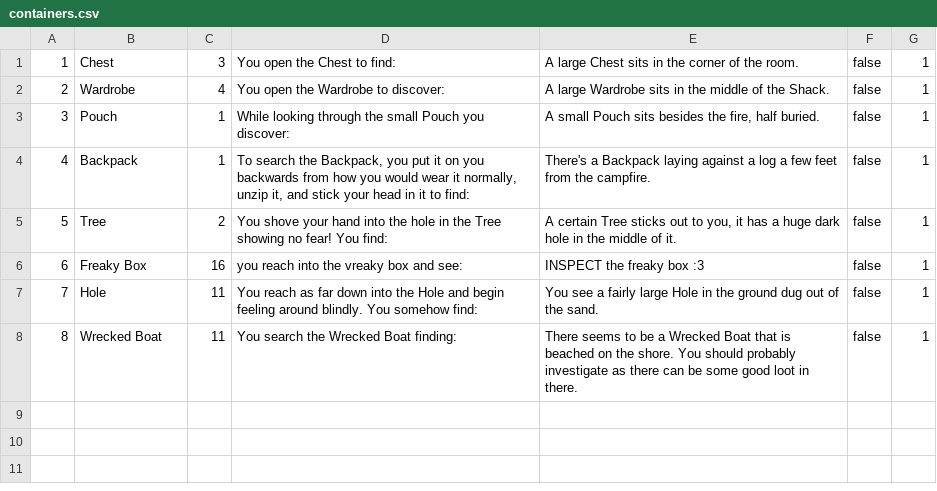
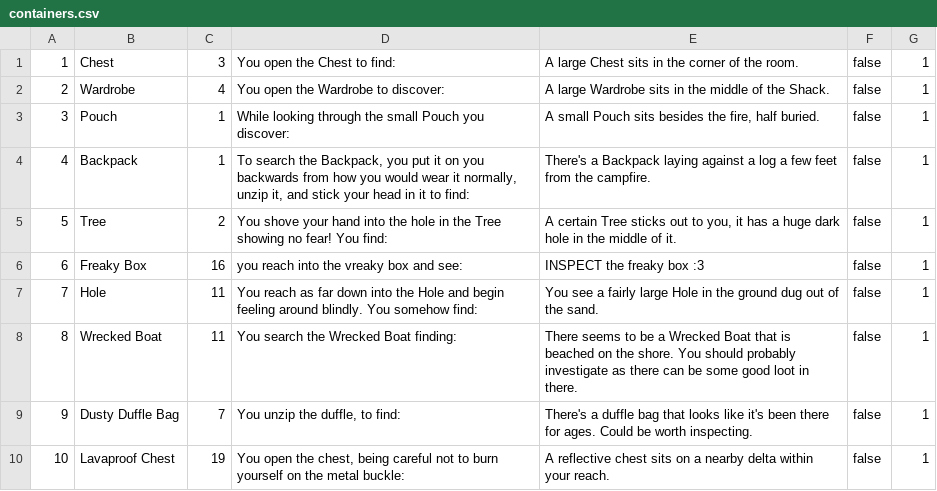
Before and after one commit to cmack6/Apocrypha, a CSV file: CS320_TeamProject/CS320_LibraryExample_Lab06/bin/edu/ycp/cs320/booksdb/persist/res/containers.csv, drawn as a sheet.

```diff
--- a/CS320_TeamProject/CS320_LibraryExample_Lab06/bin/edu/ycp/cs320/booksdb/persist/res/containers.csv
+++ b/CS320_TeamProject/CS320_LibraryExample_Lab06/bin/edu/ycp/cs320/booksdb/persist/res/containers.csv
@@ -8 +8,3 @@
 8|Wrecked Boat|11|You search the Wrecked Boat finding:|There seems to be a Wrecked Boat that is beached on the shore. You should probably investigate as there can be some good loot in there.|false|1
+9|Dusty Duffle Bag|7|You unzip the duffle, to find: |There's a duffle bag that looks like it's been there for ages. Could be worth inspecting.|false|1
+10|Lavaproof Chest|19|You open the chest, being careful not to burn yourself on the metal buckle: |A reflective chest sits on a nearby delta within your reach.|false|1
```
Also changed, not shown: CS320_TeamProject/CS320_LibraryExample_Lab06/bin/edu/ycp/cs320/booksdb/persist/res/npcs.csv, CS320_TeamProject/CS320_LibraryExample_Lab06/bin/edu/ycp/cs320/booksdb/persist/res/roomConnections.csv, 3 other files.
